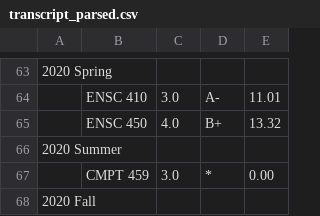
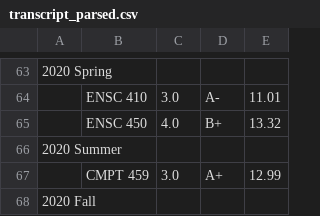
Before and after one commit to liuyal/Code-Archive, a CSV file: Python/Utilities/Transcript_Parser/transcript_parsed.csv, drawn as a sheet; only a part is shown, gaps mark what is left out.

Commit message:
update transcript script

```diff
--- a/Python/Utilities/Transcript_Parser/transcript_parsed.csv
+++ b/Python/Utilities/Transcript_Parser/transcript_parsed.csv
@@ -66,3 +66,3 @@
 2020 Summer
-	CMPT 459	3.0	*	0.00
+	CMPT 459	3.0	A+	12.99
 2020 Fall
```
Also changed, not shown: Python/Utilities/Transcript_Parser/cgpa.csv, Python/Utilities/Transcript_Parser/term_gpa.csv, 1 other file.
